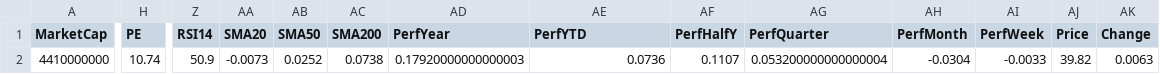
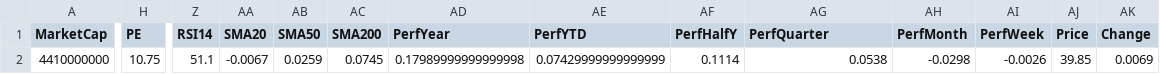
Before and after one commit to mihailnica10/findata, a CSV file: data/AB.csv, drawn as a sheet; only a part is shown, gaps mark what is left out; the diff names each change by its address in the sheet, - before the commit and + after, or states it on an @@ line.

Commit message:
Update financial data for AB (CSV for new quarter)

```diff
--- a/data/AB.csv
+++ b/data/AB.csv
-H2 (PE): 10.74
+H2 (PE): 10.75
-Z2 (RSI14): 50.9
+Z2 (RSI14): 51.1
-AA2 (SMA20): -0.0073
+AA2 (SMA20): -0.0067
-AB2 (SMA50): 0.0252
+AB2 (SMA50): 0.0259
-AC2 (SMA200): 0.0738
+AC2 (SMA200): 0.0745
-AD2 (PerfYear): 0.17920000000000003
+AD2 (PerfYear): 0.17989999999999998
-AE2 (PerfYTD): 0.0736
+AE2 (PerfYTD): 0.07429999999999999
-AF2 (PerfHalfY): 0.1107
+AF2 (PerfHalfY): 0.1114
-AG2 (PerfQuarter): 0.053200000000000004
+AG2 (PerfQuarter): 0.0538
-AH2 (PerfMonth): -0.0304
+AH2 (PerfMonth): -0.0298
-AI2 (PerfWeek): -0.0033
+AI2 (PerfWeek): -0.0026
-AJ2 (Price): 39.82
+AJ2 (Price): 39.85
-AK2 (Change): 0.0063
+AK2 (Change): 0.0069
```
